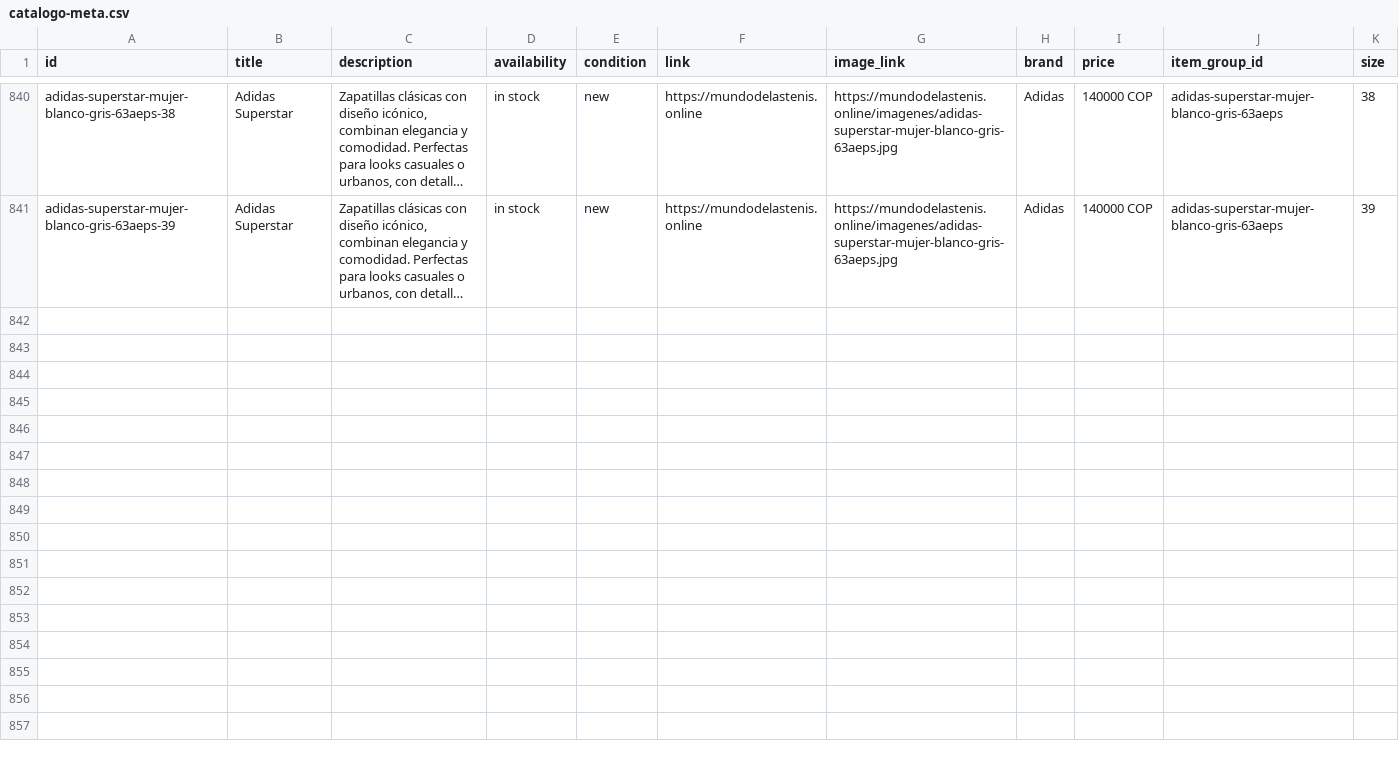
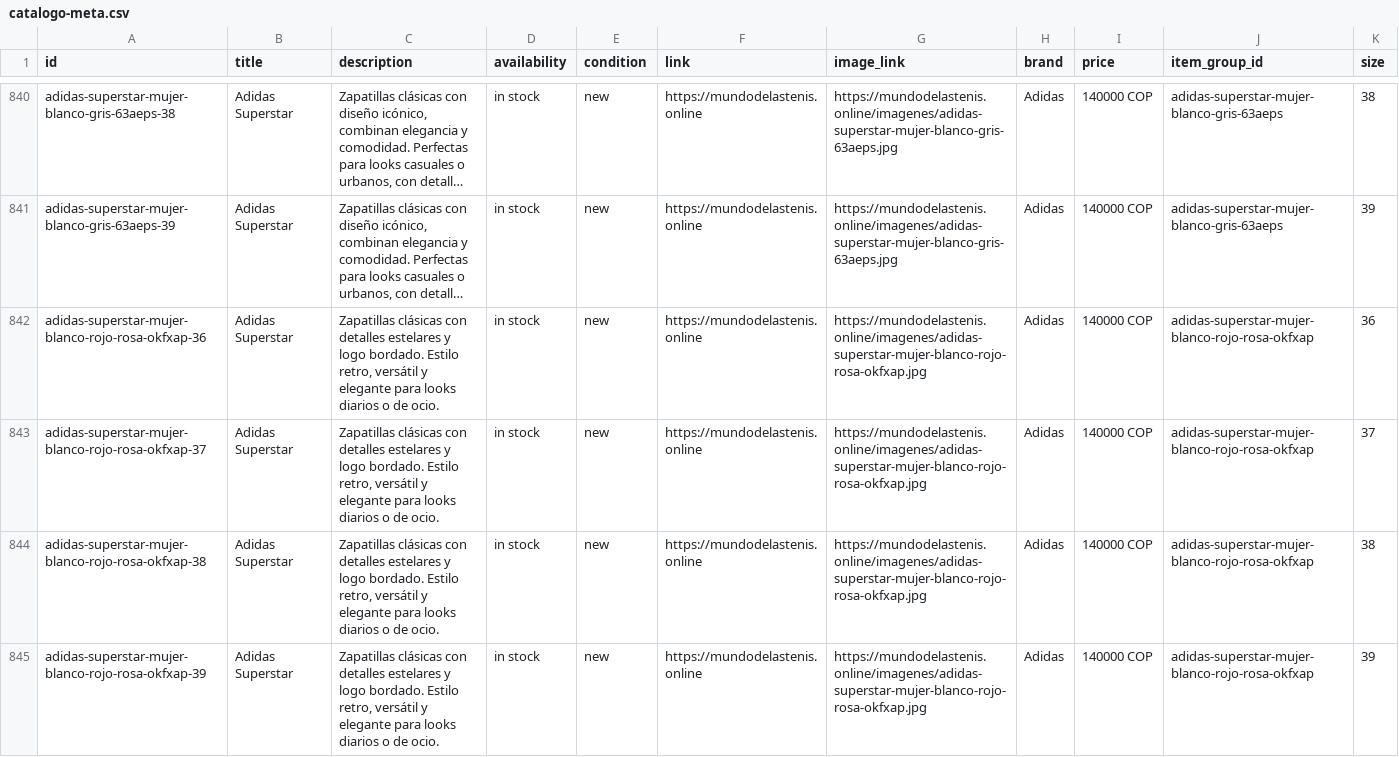
Before and after one commit to Aanticamperos/Mundo-de-las-tenis, a CSV file: catalogo-meta.csv, drawn as a sheet; only a part is shown, gaps mark what is left out; long unchanged cells end in …; the diff names each change by its address in the sheet, - before the commit and + after, or states it on an @@ line.

Commit message:
Actualizar catálogo de WhatsApp

```diff
--- a/catalogo-meta.csv
+++ b/catalogo-meta.csv
+row 842: adidas-superstar-mujer-blanco-rojo-rosa-okfxap-36 | Adidas Superstar | Zapatillas clásicas con detalles estelares y logo bordado. Estilo retro, versátil y elegante para looks diarios o de ocio. | in stock | new | https://mundodelastenis.online | https://mundodelastenis.online/imagenes/adidas-superstar-mujer-blanco-rojo-rosa-okfxap.jpg | Adidas | 140000 COP | adidas-superstar-mujer-blanco-rojo-rosa-okfxap | 36
+row 843: adidas-superstar-mujer-blanco-rojo-rosa-okfxap-37 | Adidas Superstar | Zapatillas clásicas con detalles estelares y logo bordado. Estilo retro, versátil y elegante para looks diarios o de ocio. | in stock | new | https://mundodelastenis.online | https://mundodelastenis.online/imagenes/adidas-superstar-mujer-blanco-rojo-rosa-okfxap.jpg | Adidas | 140000 COP | adidas-superstar-mujer-blanco-rojo-rosa-okfxap | 37
+row 844: adidas-superstar-mujer-blanco-rojo-rosa-okfxap-38 | Adidas Superstar | Zapatillas clásicas con detalles estelares y logo bordado. Estilo retro, versátil y elegante para looks diarios o de ocio. | in stock | new | https://mundodelastenis.online | https://mundodelastenis.online/imagenes/adidas-superstar-mujer-blanco-rojo-rosa-okfxap.jpg | Adidas | 140000 COP | adidas-superstar-mujer-blanco-rojo-rosa-okfxap | 38
+row 845: adidas-superstar-mujer-blanco-rojo-rosa-okfxap-39 | Adidas Superstar | Zapatillas clásicas con detalles estelares y logo bordado. Estilo retro, versátil y elegante para looks diarios o de ocio. | in stock | new | https://mundodelastenis.online | https://mundodelastenis.online/imagenes/adidas-superstar-mujer-blanco-rojo-rosa-okfxap.jpg | Adidas | 140000 COP | adidas-superstar-mujer-blanco-rojo-rosa-okfxap | 39
```
